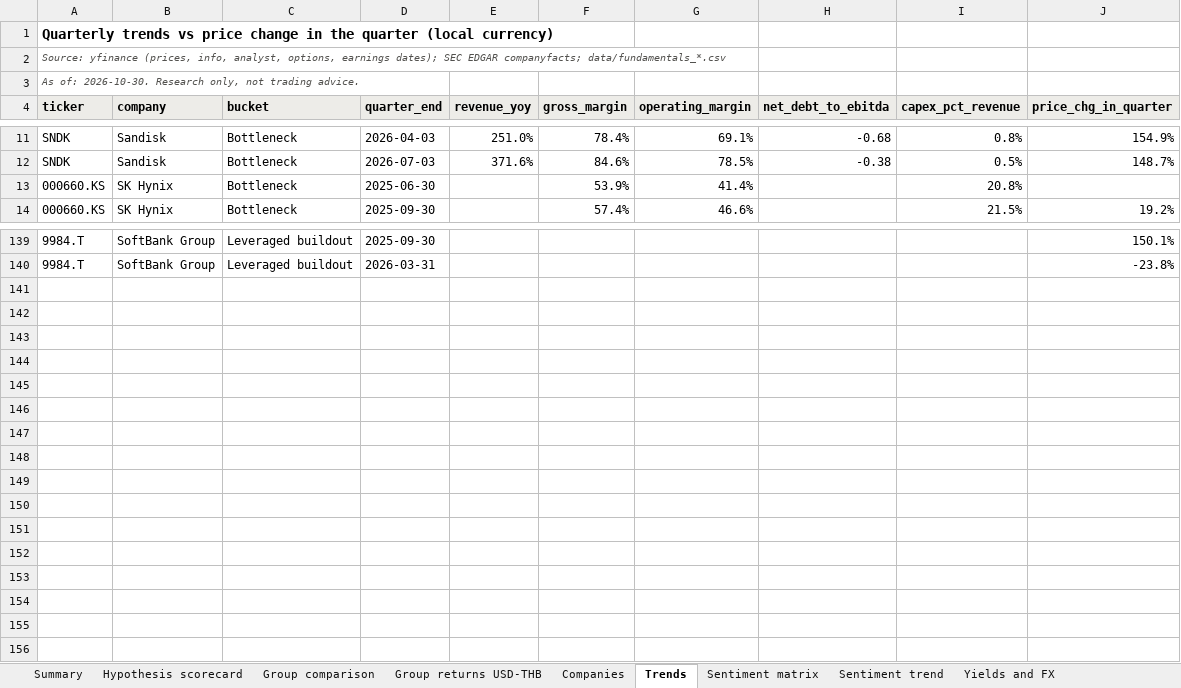
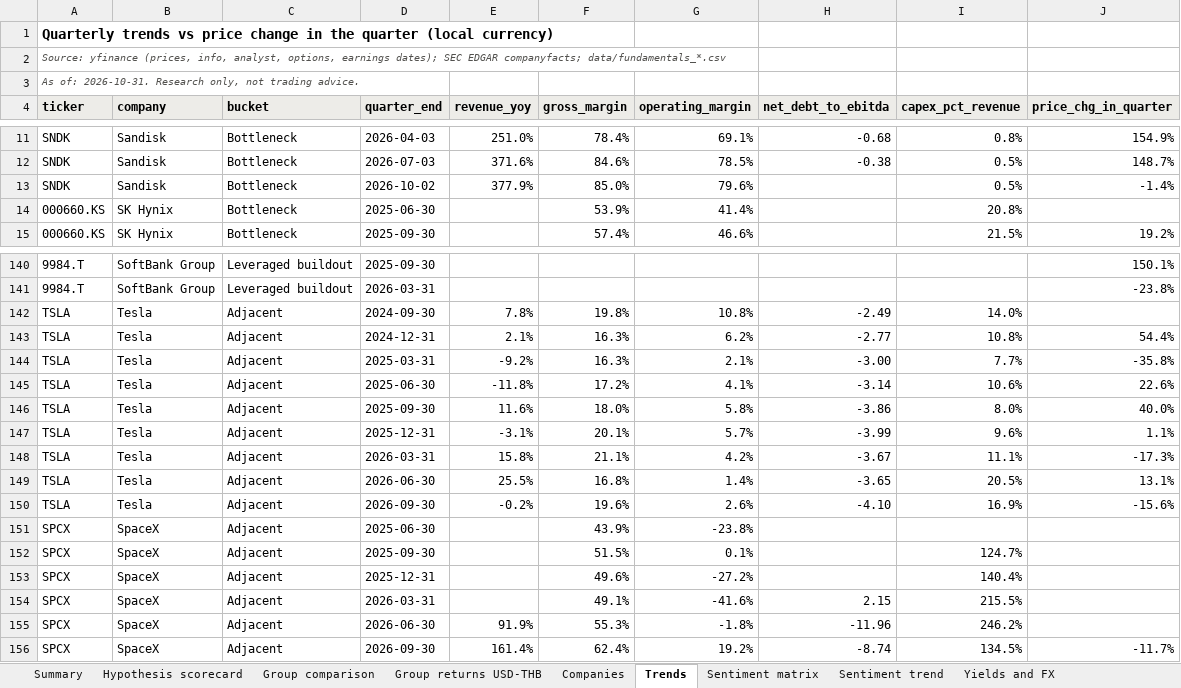
Before and after one commit to sweetbabyjaysus/wheredalootat, an Excel workbook: investment_tracker/tracker.xlsx, sheet Trends, drawn as a sheet; only a part is shown, gaps mark what is left out; values as stored, in another font and other column widths than the file's, no borders; conditional formats not drawn; the diff names each change by its address in the sheet, - before the commit and + after, or states it on an @@ line.

```diff
--- a/investment_tracker/tracker.xlsx (sheet Trends)
+++ b/investment_tracker/tracker.xlsx (sheet Trends)
-A3 (ticker): As of: 2026-10-30. Research only,…
+A3 (ticker): As of: 2026-10-31. Research only,…
+row 13: SNDK | Sandisk | Bottleneck | 2026-10-02 | 377.9% | 85.0% | 79.6% |  | 0.5% | -1.4%
+row 142: TSLA | Tesla | Adjacent | 2024-09-30 | 7.8% | 19.8% | 10.8% | -2.49 | 14.0%
+row 143: TSLA | Tesla | Adjacent | 2024-12-31 | 2.1% | 16.3% | 6.2% | -2.77 | 10.8% | 54.4%
+row 144: TSLA | Tesla | Adjacent | 2025-03-31 | -9.2% | 16.3% | 2.1% | -3.00 | 7.7% | -35.8%
+row 145: TSLA | Tesla | Adjacent | 2025-06-30 | -11.8% | 17.2% | 4.1% | -3.14 | 10.6% | 22.6%
+row 146: TSLA | Tesla | Adjacent | 2025-09-30 | 11.6% | 18.0% | 5.8% | -3.86 | 8.0% | 40.0%
+row 147: TSLA | Tesla | Adjacent | 2025-12-31 | -3.1% | 20.1% | 5.7% | -3.99 | 9.6% | 1.1%
+row 148: TSLA | Tesla | Adjacent | 2026-03-31 | 15.8% | 21.1% | 4.2% | -3.67 | 11.1% | -17.3%
+row 149: TSLA | Tesla | Adjacent | 2026-06-30 | 25.5% | 16.8% | 1.4% | -3.65 | 20.5% | 13.1%
+row 150: TSLA | Tesla | Adjacent | 2026-09-30 | -0.2% | 19.6% | 2.6% | -4.10 | 16.9% | -15.6%
+row 151: SPCX | SpaceX | Adjacent | 2025-06-30 |  | 43.9% | -23.8%
+row 152: SPCX | SpaceX | Adjacent | 2025-09-30 |  | 51.5% | 0.1% |  | 124.7%
+row 153: SPCX | SpaceX | Adjacent | 2025-12-31 |  | 49.6% | -27.2% |  | 140.4%
+row 154: SPCX | SpaceX | Adjacent | 2026-03-31 |  | 49.1% | -41.6% | 2.15 | 215.5%
+row 155: SPCX | SpaceX | Adjacent | 2026-06-30 | 91.9% | 55.3% | -1.8% | -11.96 | 246.2%
+row 156: SPCX | SpaceX | Adjacent | 2026-09-30 | 161.4% | 62.4% | 19.2% | -8.74 | 134.5% | -11.7%
```
Also changed, not shown: sheet Headlines, sheet Raw data, sheet Data gaps and sources, sheet Companies, sheet Sentiment trend, sheet Sentiment matrix, 11 more sheets, 16 other files.
